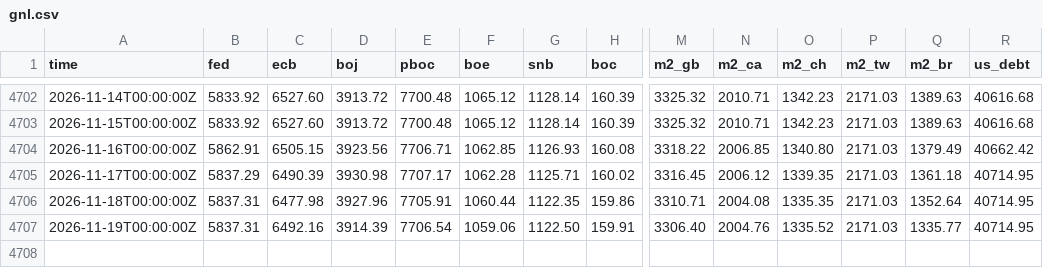
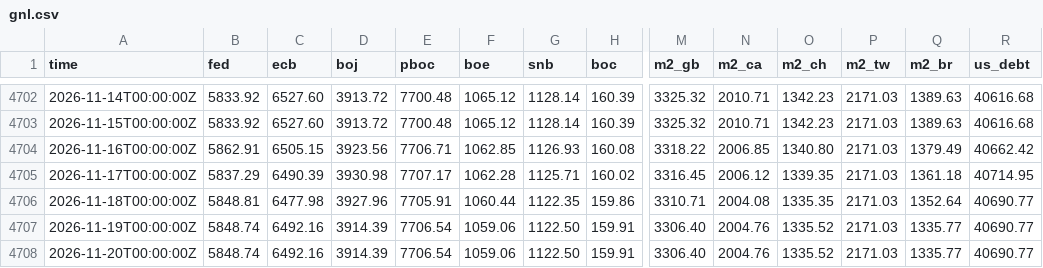
Before and after one commit to GnocchisCrypto/gnl-liquidity-data, a CSV file: gnl.csv, drawn as a sheet; only a part is shown, gaps mark what is left out; rows hold the shown columns only; the diff names each change by its address in the sheet, - before the commit and + after, or states it on an @@ line.

```diff
--- a/gnl.csv
+++ b/gnl.csv
-B4706 (fed): 5837.31
+B4706 (fed): 5848.81
-R4706:R4707 (us_debt): 40714.95
+R4706:R4707 (us_debt): 40690.77
-B4707 (fed): 5837.31
+B4707 (fed): 5848.74
+row 4708: 2026-11-20T00:00:00Z | 5848.74 | 6492.16 | 3914.39 | 7706.54 | 1059.06 | 1122.50 | 159.91 | 3306.40 | 2004.76 | 1335.52 | 2171.03 | 1335.77 | 40690.77
```
Also changed, not shown: 1 other file.
